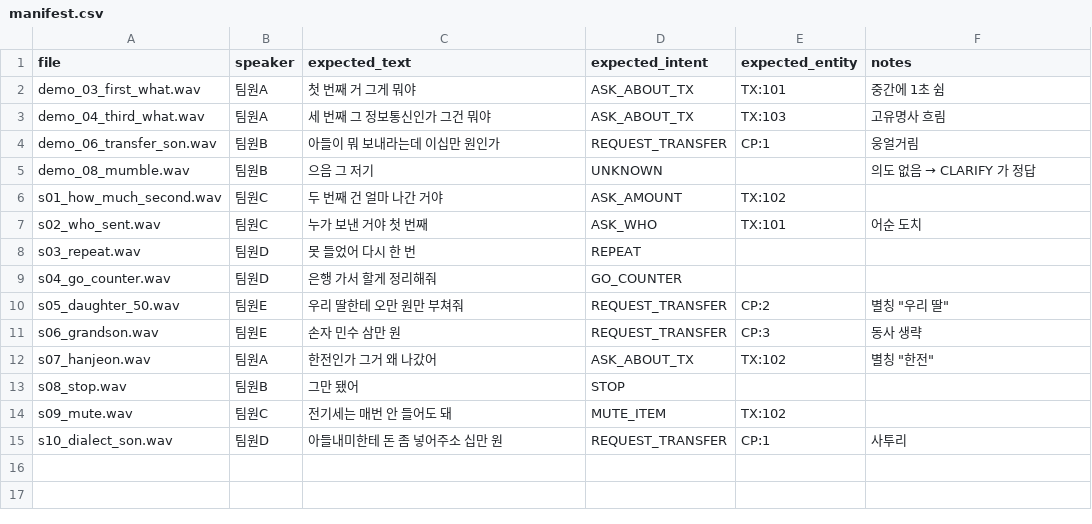
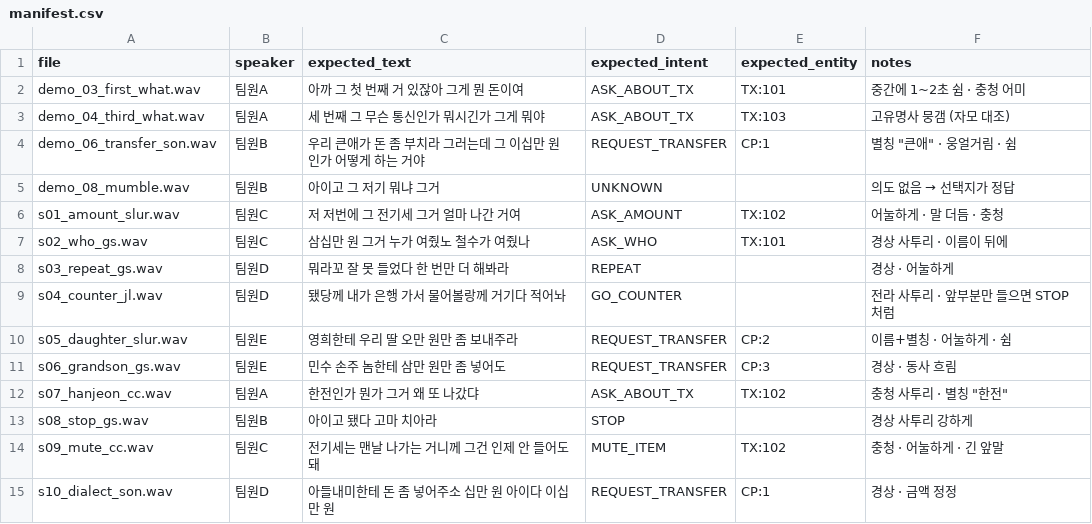
Before and after one commit to Sangwoo421/ttobak, a CSV file: tools/measure/testset/manifest.csv, drawn as a sheet.

```diff
--- a/tools/measure/testset/manifest.csv
+++ b/tools/measure/testset/manifest.csv
@@ -1,15 +1,15 @@
 file,speaker,expected_text,expected_intent,expected_entity,notes
-demo_03_first_what.wav,팀원A,첫 번째 거 그게 뭐야,ASK_ABOUT_TX,TX:101,중간에 1초 쉼
-demo_04_third_what.wav,팀원A,세 번째 그 정보통신인가 그건 뭐야,ASK_ABOUT_TX,TX:103,고유명사 흐림
-demo_06_transfer_son.wav,팀원B,아들이 뭐 보내라는데 이십만 원인가,REQUEST_TRANSFER,CP:1,웅얼거림
-demo_08_mumble.wav,팀원B,으음 그 저기,UNKNOWN,,의도 없음 → CLARIFY 가 정답
-s01_how_much_second.wav,팀원C,두 번째 건 얼마 나간 거야,ASK_AMOUNT,TX:102,
-s02_who_sent.wav,팀원C,누가 보낸 거야 첫 번째,ASK_WHO,TX:101,어순 도치
-s03_repeat.wav,팀원D,못 들었어 다시 한 번,REPEAT,,
-s04_go_counter.wav,팀원D,은행 가서 할게 정리해줘,GO_COUNTER,,
-s05_daughter_50.wav,팀원E,우리 딸한테 오만 원만 부쳐줘,REQUEST_TRANSFER,CP:2,별칭 "우리 딸"
-s06_grandson.wav,팀원E,손자 민수 삼만 원,REQUEST_TRANSFER,CP:3,동사 생략
-s07_hanjeon.wav,팀원A,한전인가 그거 왜 나갔어,ASK_ABOUT_TX,TX:102,별칭 "한전"
-s08_stop.wav,팀원B,그만 됐어,STOP,,
-s09_mute.wav,팀원C,전기세는 매번 안 들어도 돼,MUTE_ITEM,TX:102,
-s10_dialect_son.wav,팀원D,아들내미한테 돈 좀 넣어주소 십만 원,REQUEST_TRANSFER,CP:1,사투리
+demo_03_first_what.wav,팀원A,아까 그 첫 번째 거 있잖아 그게 뭔 돈이여,ASK_ABOUT_TX,TX:101,중간에 1~2초 쉼 · 충청 어미
+demo_04_third_what.wav,팀원A,세 번째 그 무슨 통신인가 뭐시긴가 그게 뭐야,ASK_ABOUT_TX,TX:103,고유명사 뭉갬 (자모 대조)
+demo_06_transfer_son.wav,팀원B,우리 큰애가 돈 좀 부치라 그러는데 그 이십만 원인가 어떻게 하는 거야,REQUEST_TRANSFER,CP:1,별칭 "큰애" · 웅얼거림 · 쉼
+demo_08_mumble.wav,팀원B,아이고 그 저기 뭐냐 그거,UNKNOWN,,의도 없음 → 선택지가 정답
+s01_amount_slur.wav,팀원C,저 저번에 그 전기세 그거 얼마 나간 거여,ASK_AMOUNT,TX:102,어눌하게 · 말 더듬 · 충청
+s02_who_gs.wav,팀원C,삼십만 원 그거 누가 여줬노 철수가 여줬나,ASK_WHO,TX:101,경상 사투리 · 이름이 뒤에
+s03_repeat_gs.wav,팀원D,뭐라꼬 잘 못 들었다 한 번만 더 해봐라,REPEAT,,경상 · 어눌하게
+s04_counter_jl.wav,팀원D,됐당께 내가 은행 가서 물어볼랑께 거기다 적어놔,GO_COUNTER,,전라 사투리 · 앞부분만 들으면 STOP 처럼
+s05_daughter_slur.wav,팀원E,영희한테 우리 딸 오만 원만 좀 보내주라,REQUEST_TRANSFER,CP:2,이름+별칭 · 어눌하게 · 쉼
+s06_grandson_gs.wav,팀원E,민수 손주 놈한테 삼만 원만 좀 넣어도,REQUEST_TRANSFER,CP:3,경상 · 동사 흐림
+s07_hanjeon_cc.wav,팀원A,한전인가 뭔가 그거 왜 또 나갔댜,ASK_ABOUT_TX,TX:102,충청 사투리 · 별칭 "한전"
+s08_stop_gs.wav,팀원B,아이고 됐다 고마 치아라,STOP,,경상 사투리 강하게
+s09_mute_cc.wav,팀원C,전기세는 맨날 나가는 거니께 그건 인제 안 들어도 돼,MUTE_ITEM,TX:102,충청 · 어눌하게 · 긴 앞말
+s10_dialect_son.wav,팀원D,아들내미한테 돈 좀 넣어주소 십만 원 아이다 이십만 원,REQUEST_TRANSFER,CP:1,경상 · 금액 정정
```
Also changed, not shown: 2 other files.
